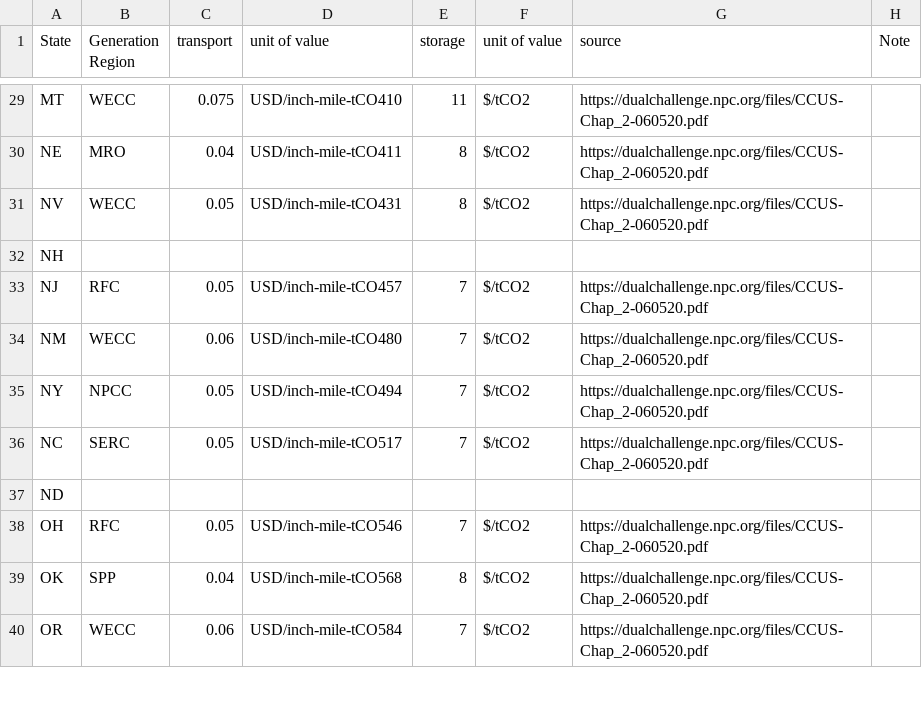
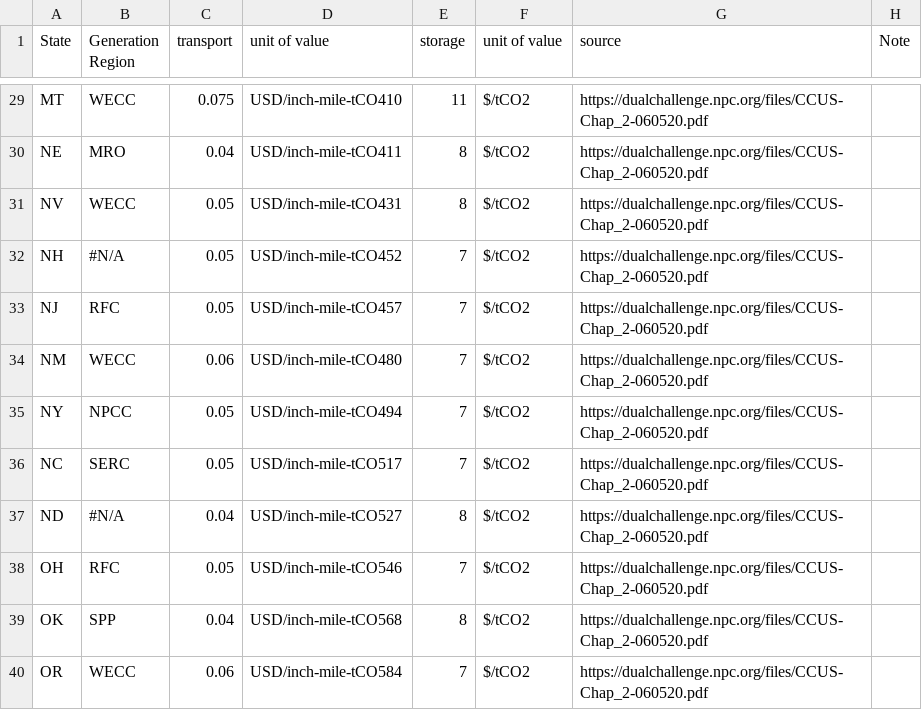
Before and after one commit to sesame-sustainability/sesame-academic, a CSV file: tea/chemical/corn_ethanol/transport&storage costs.csv, drawn as a sheet; only a part is shown, gaps mark what is left out; removed rows and columns are numbered as before the commit, all else as after; the diff names each change by its address in the sheet, - before the commit and + after, or states it on an @@ line.

```diff
--- a/tea/chemical/corn_ethanol/transport&storage costs.csv
+++ b/tea/chemical/corn_ethanol/transport&storage costs.csv
-row 32: NH
+row 32: NH | #N/A | 0.05 | USD/inch-mile-tCO452 | 7 | $/tCO2 | https://dualchallenge.npc.org/files/CCUS-Chap_2-060520.pdf
-row 37: ND
+row 37: ND | #N/A | 0.04 | USD/inch-mile-tCO527 | 8 | $/tCO2 | https://dualchallenge.npc.org/files/CCUS-Chap_2-060520.pdf
```
Also changed, not shown: analysis/system/fleet/sources.csv, pathway/process/coal/coal_steam_lcidata.csv, 15 other files.
